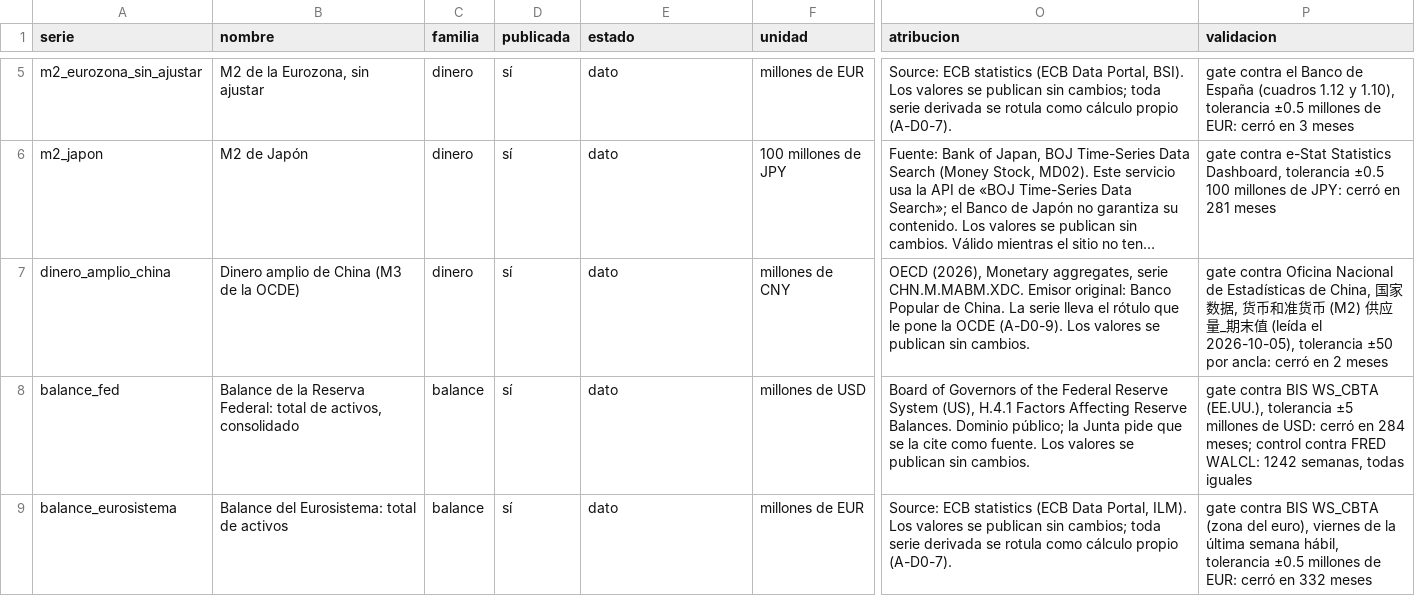
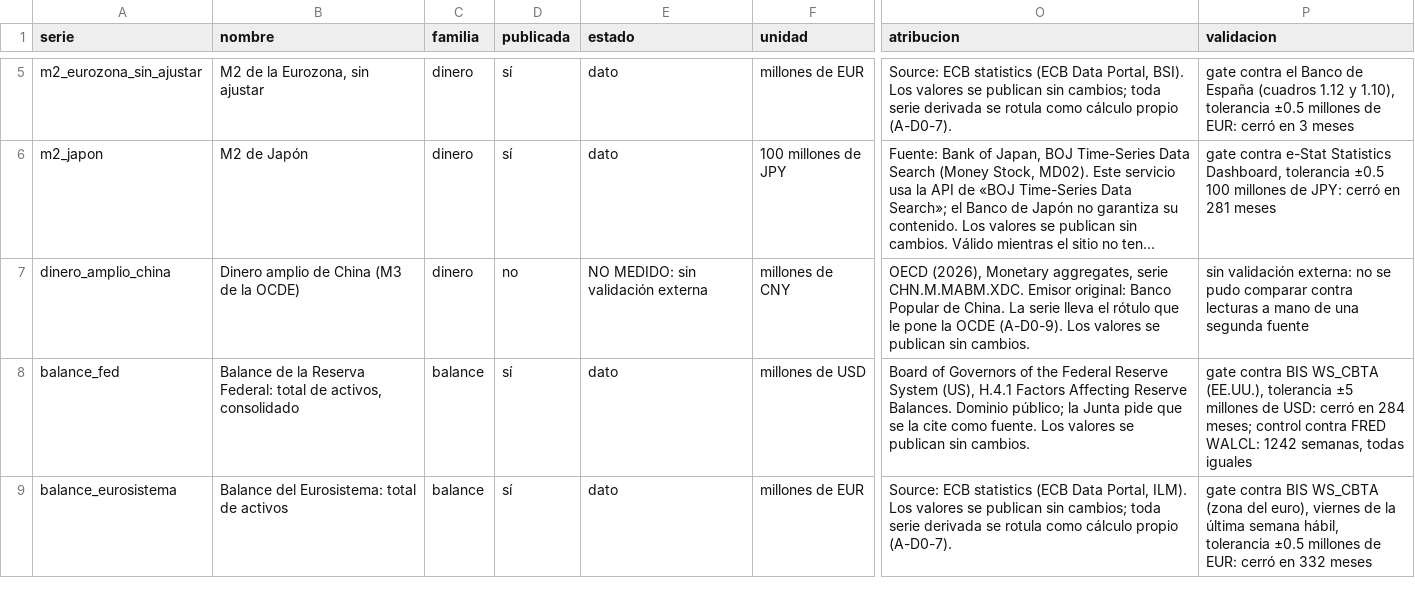
Before and after one commit to danioni/losratios, a CSV file: senales/data/series/serie_D0.csv, drawn as a sheet; only a part is shown, gaps mark what is left out; long unchanged cells end in …; the diff names each change by its address in the sheet, - before the commit and + after, or states it on an @@ line.

```diff
--- a/senales/data/series/serie_D0.csv
+++ b/senales/data/series/serie_D0.csv
-D7 (publicada): sí
+D7 (publicada): no
-E7 (estado): dato
+E7 (estado): NO MEDIDO: sin validación externa
-P7 (validacion): gate contra Oficina Nacional de Estadísticas de China, 国家数据, 货币和准货币 (M2) 供应量_期末值 (leída el 2026-10-05), tolerancia ±50 por ancla: cerró en 2 meses
+P7 (validacion): sin validación externa: no se pudo comparar contra lecturas a mano de una segunda fuente
```
Also changed, not shown: 7 other files.
